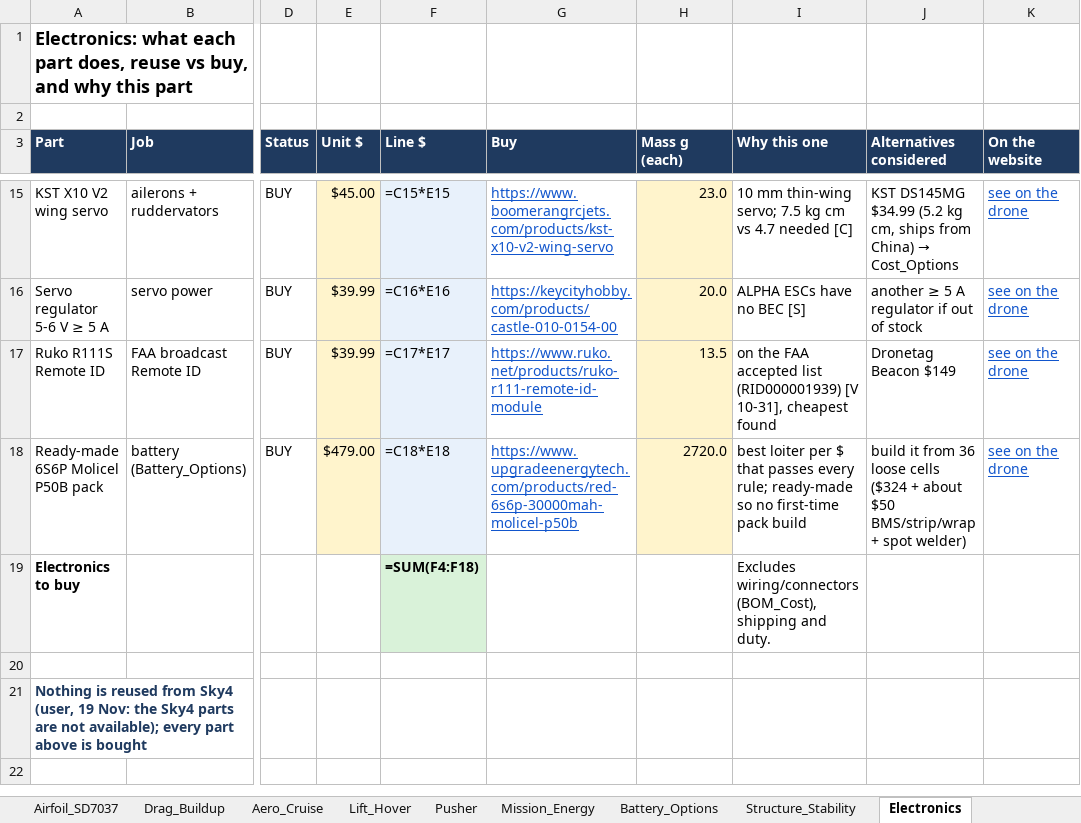
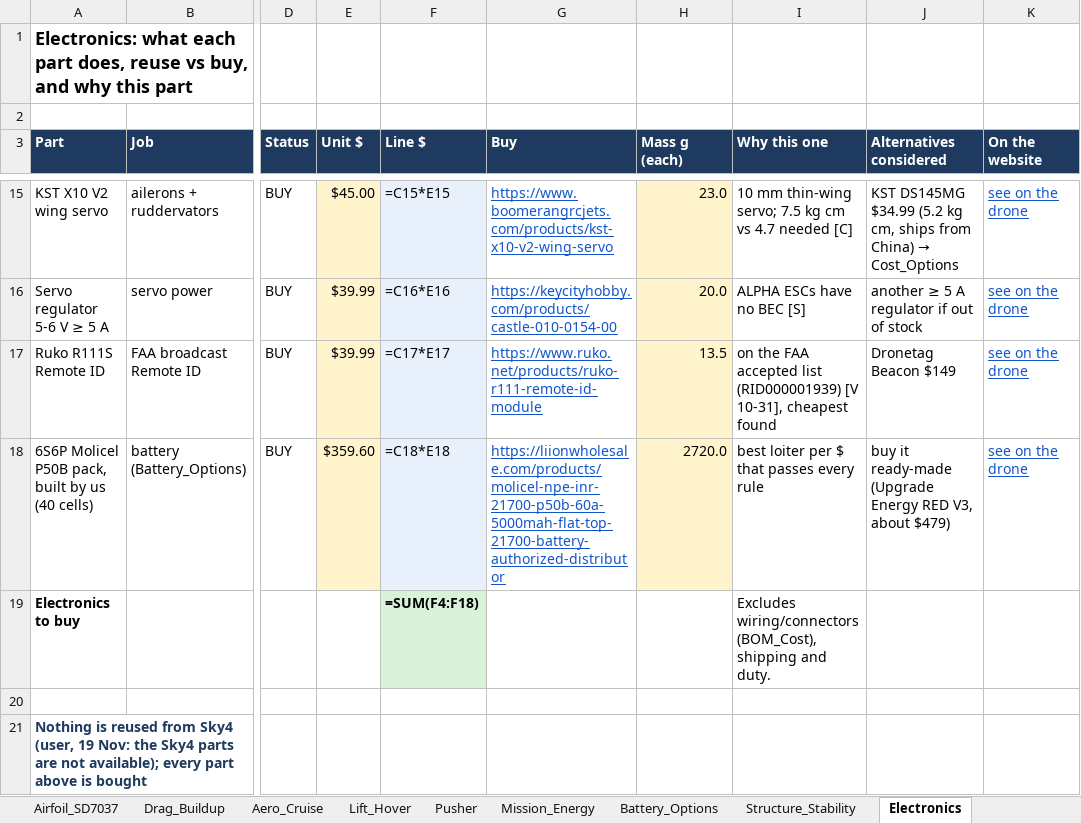
Before and after one commit to guinterface/skyrunners-ridgeback, an Excel workbook: docs/sheets/Ridgeback_00_all_tabs_in_one.xlsx, sheet Electronics, drawn as a sheet; only a part is shown, gaps mark what is left out; values as stored, in another font and other column widths than the file's, no borders; formulas without a stored value are shown as written; the diff names each change by its address in the sheet, - before the commit and + after, or states it on an @@ line.

Commit message:
Battery: we build the 6S6P P50B pack ourselves (40 cells $359.60) plus build supplies $155.71 (store prices 20 Nov); ready-made pack moved to 'instead'

```diff
--- a/docs/sheets/Ridgeback_00_all_tabs_in_one.xlsx (sheet Electronics)
+++ b/docs/sheets/Ridgeback_00_all_tabs_in_one.xlsx (sheet Electronics)
-A18 (Part): Ready-made 6S6P Molicel P50B pack
+A18 (Part): 6S6P Molicel P50B pack, built by us (40 cells)
-E18 (Unit $): $479.00
+E18 (Unit $): $359.60
-G18 (Buy): https://www.upgradeenergytech.com/products/red-6s6p-30000mah-molicel-p50b
+G18 (Buy): https://liionwholesale.com/products/molicel-npe-inr-21700-p50b-60a-5000mah-flat-top-21700-battery-authorized-distributor
-I18 (Why this one): …passes every rule; ready-made so no first-time pack build
+I18 (Why this one): …passes every rule
-J18 (Alternatives considered): build it from 36 loose cells ($324 + about $50 BMS/strip/wrap + spot welder)
+J18 (Alternatives considered): buy it ready-made (Upgrade Energy RED V3, about $479)
```
Also changed, not shown: sheet BOM_Cost, sheet Cost_Options, sheet Battery_Options, sheet Summary, docs/sheets/Ridgeback_01_Overview_Requirements_Decisions.xlsx, docs/sheets/Ridgeback_02_Mass_and_CG.xlsx, 15 other files.
